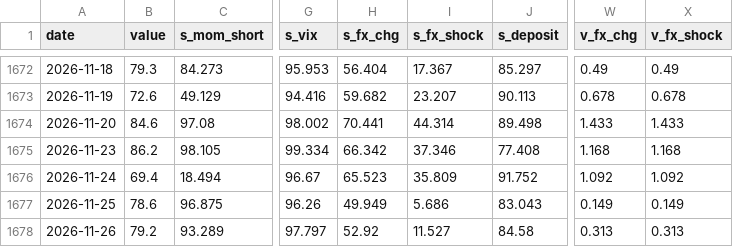
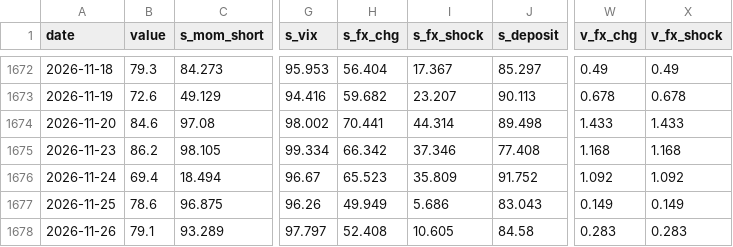
Before and after one commit to woomyongkyun/fear-index, a CSV file: data/index.csv, drawn as a sheet; only a part is shown, gaps mark what is left out; the diff names each change by its address in the sheet, - before the commit and + after, or states it on an @@ line.

```diff
--- a/data/index.csv
+++ b/data/index.csv
-B1678 (value): 79.2
+B1678 (value): 79.1
-H1678 (s_fx_chg): 52.92
+H1678 (s_fx_chg): 52.408
-I1678 (s_fx_shock): 11.527
+I1678 (s_fx_shock): 10.605
-W1678 (v_fx_chg): 0.313
+W1678 (v_fx_chg): 0.283
-X1678 (v_fx_shock): 0.313
+X1678 (v_fx_shock): 0.283
```
Also changed, not shown: data/fx.csv, data/raw.csv, 1 other file.
